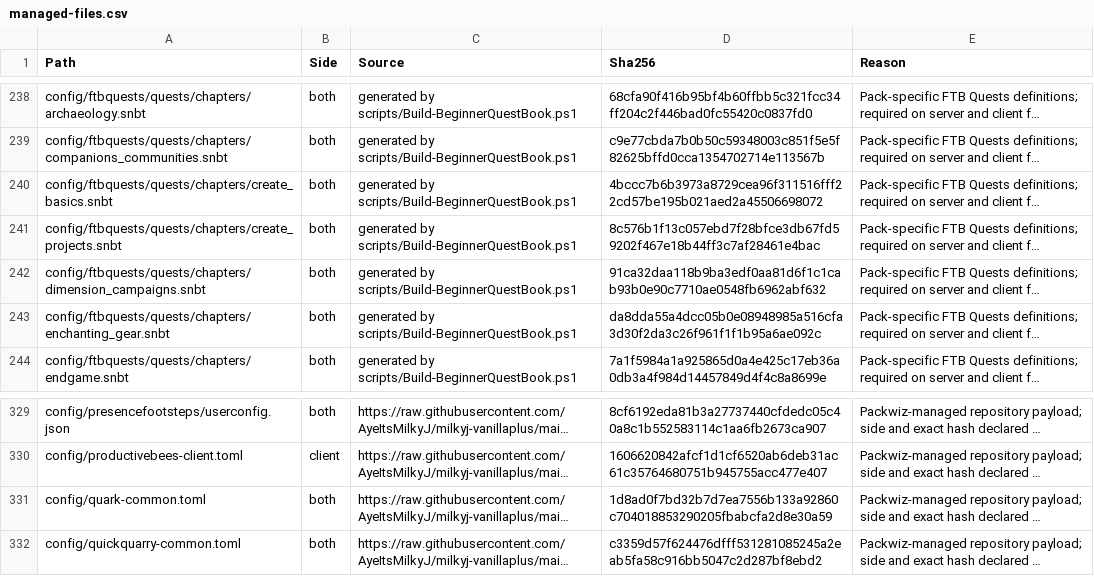
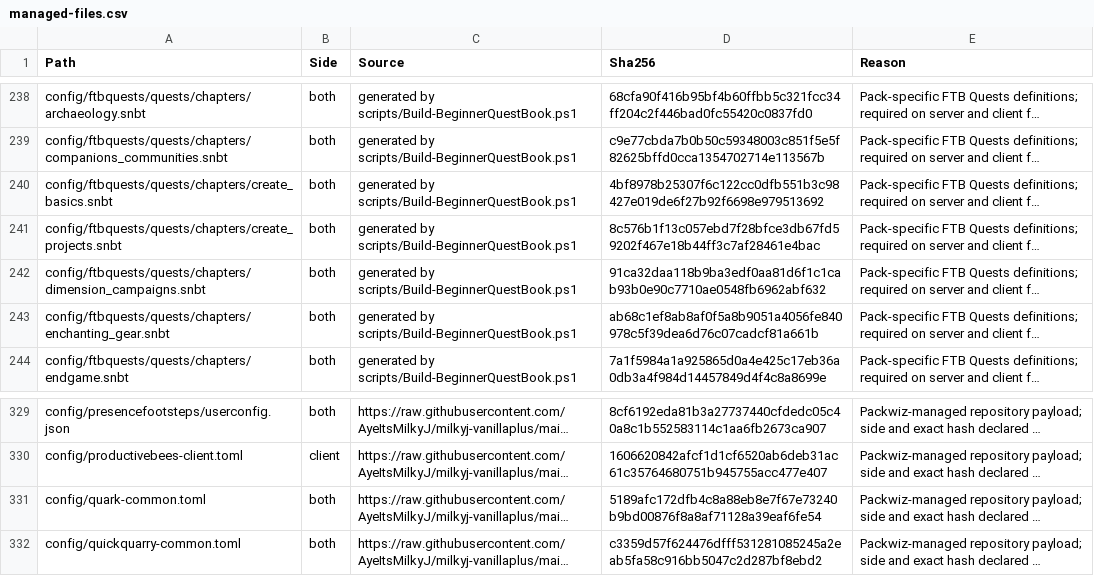
Before and after one commit to AyeItsMilkyJ/milkyj-vanillaplus, a CSV file: audit/managed-files.csv, drawn as a sheet; only a part is shown, gaps mark what is left out; long unchanged cells end in …; the diff names each change by its address in the sheet, - before the commit and + after, or states it on an @@ line.

```diff
--- a/audit/managed-files.csv
+++ b/audit/managed-files.csv
-D240 (Sha256): 4bccc7b6b3973a8729cea96f311516fff22cd57be195b021aed2a45506698072
+D240 (Sha256): 4bf8978b25307f6c122cc0dfb551b3c98427e019de6f27b92f6698e979513692
-D243 (Sha256): da8dda55a4dcc05b0e08948985a516cfa3d30f2da3c26f961f1f1b95a6ae092c
+D243 (Sha256): ab68c1ef8ab8af0f5a8b9051a4056fe840978c5f39dea6d76c07cadcf81a661b
-D331 (Sha256): 1d8ad0f7bd32b7d7ea7556b133a92860c704018853290205fbabcfa2d8e30a59
+D331 (Sha256): 5189afc172dfb4c8a88eb8e7f67e73240b9bd00876f8a8af71128a39eaf6fe54
```
Also changed, not shown: 31 other files.
